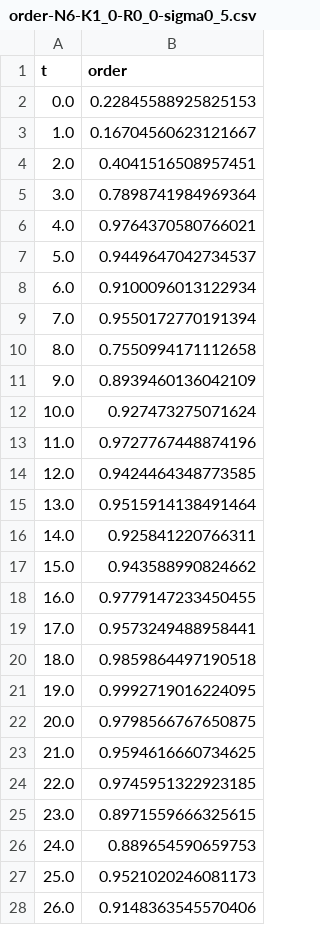
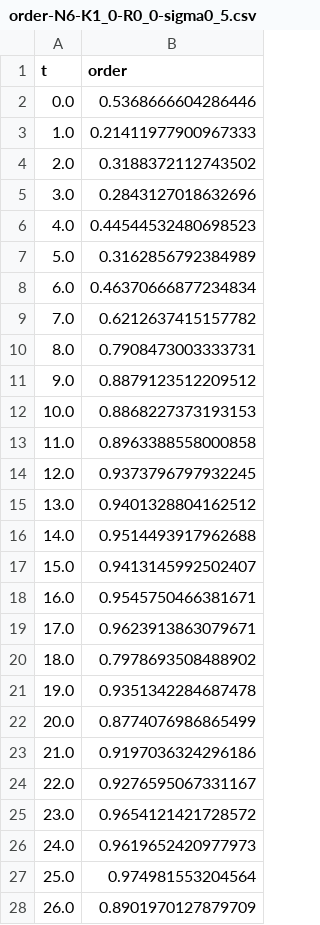
Before and after one commit to mohsen-raoufi/switching_coordination, a CSV file: results/order-N6-K1_0-R0_0-sigma0_5.csv, drawn as a sheet; only a part is shown; the diff covers the shown part only.

```diff
--- a/results/order-N6-K1_0-R0_0-sigma0_5.csv
+++ b/results/order-N6-K1_0-R0_0-sigma0_5.csv
@@ -1,28 +1,28 @@
 t,order
-0.0,0.22845588925825153
-1.0,0.16704560623121667
-2.0,0.4041516508957451
-3.0,0.7898741984969364
-4.0,0.9764370580766021
-5.0,0.9449647042734537
-6.0,0.9100096013122934
-7.0,0.9550172770191394
-8.0,0.7550994171112658
-9.0,0.8939460136042109
-10.0,0.927473275071624
-11.0,0.9727767448874196
-12.0,0.9424464348773585
-13.0,0.9515914138491464
-14.0,0.925841220766311
-15.0,0.943588990824662
-16.0,0.9779147233450455
-17.0,0.9573249488958441
-18.0,0.9859864497190518
-19.0,0.9992719016224095
-20.0,0.9798566767650875
-21.0,0.9594616660734625
-22.0,0.9745951322923185
-23.0,0.8971559666325615
-24.0,0.889654590659753
-25.0,0.9521020246081173
-26.0,0.9148363545570406
+0.0,0.5368666604286446
+1.0,0.21411977900967333
+2.0,0.3188372112743502
+3.0,0.2843127018632696
+4.0,0.44544532480698523
+5.0,0.3162856792384989
+6.0,0.46370666877234834
+7.0,0.6212637415157782
+8.0,0.7908473003333731
+9.0,0.8879123512209512
+10.0,0.8868227373193153
+11.0,0.8963388558000858
+12.0,0.9373796797932245
+13.0,0.9401328804162512
+14.0,0.9514493917962688
+15.0,0.9413145992502407
+16.0,0.9545750466381671
+17.0,0.9623913863079671
+18.0,0.7978693508488902
+19.0,0.9351342284687478
+20.0,0.8774076986865499
+21.0,0.9197036324296186
+22.0,0.9276595067331167
+23.0,0.9654121421728572
+24.0,0.9619652420977973
+25.0,0.974981553204564
+26.0,0.8901970127879709
```
Also changed, not shown: 73 edited cells elsewhere in this file, 2 other files.
